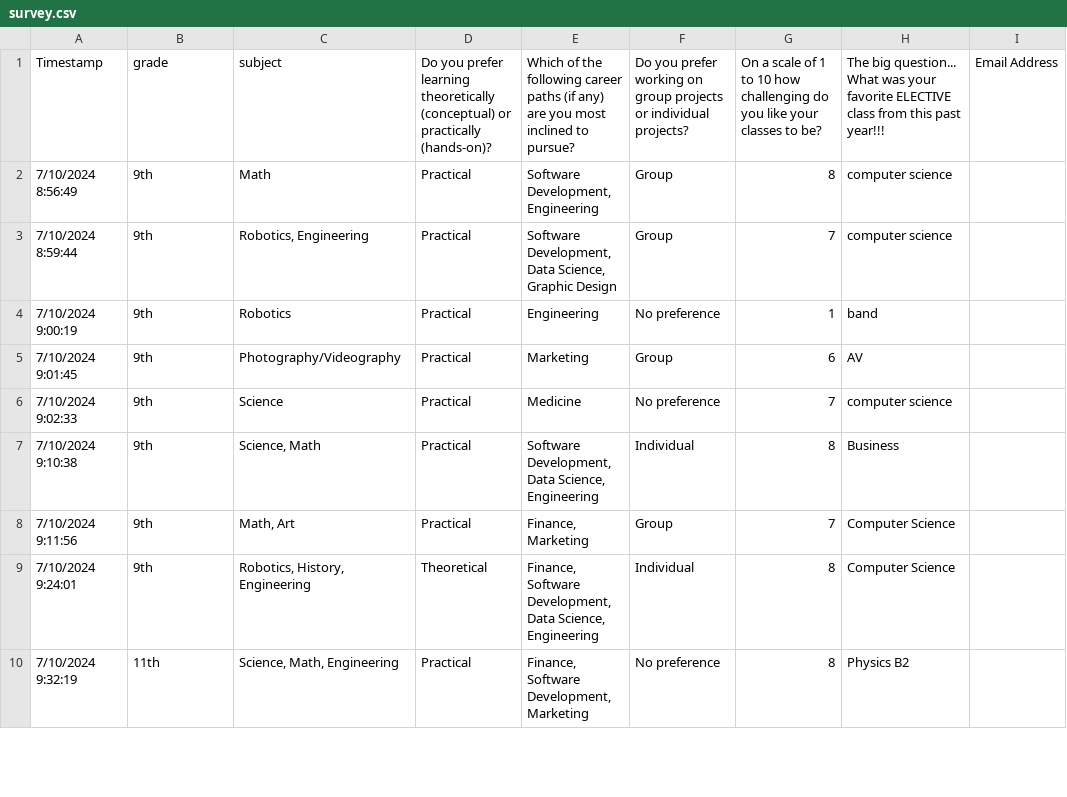
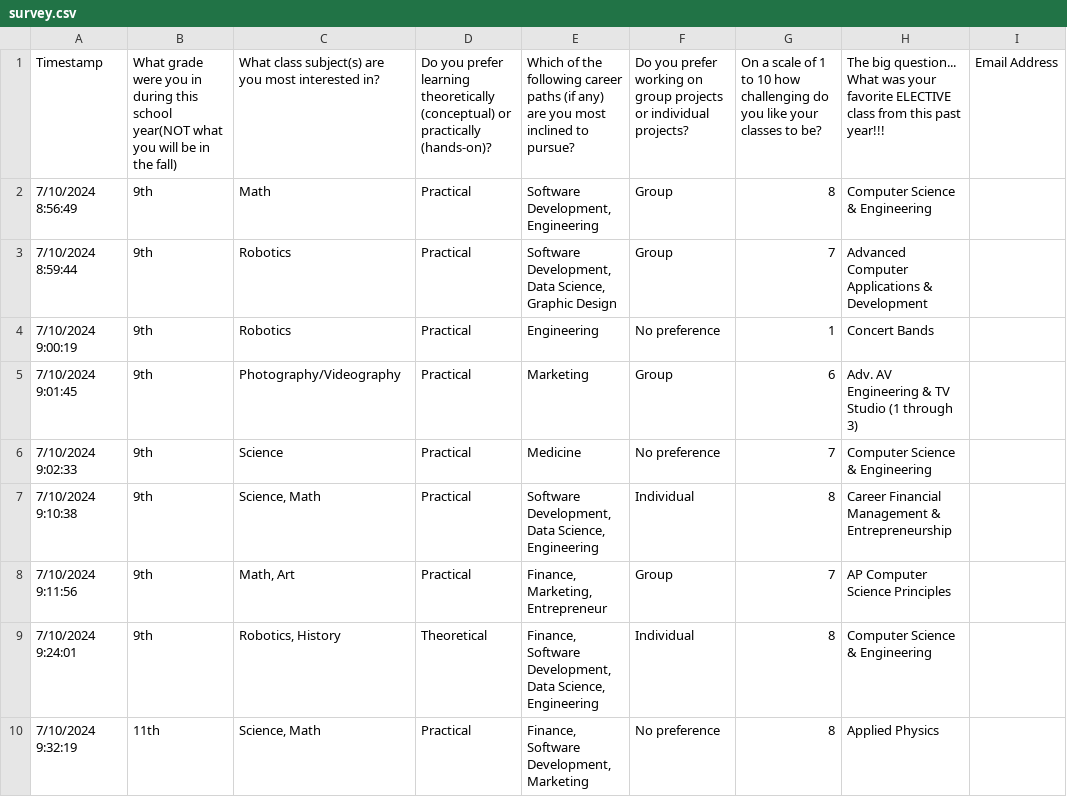
Before and after one commit to bluepuppy9/SDI-2024, a CSV file: survey.csv, drawn as a sheet; only a part is shown; the diff covers the shown part only.

```diff
--- a/survey.csv
+++ b/survey.csv
@@ -1,10 +1,10 @@
-Timestamp,grade,subject,Do you prefer learning theoretically (conceptual) or practically (hands-on)?,Which of the following career paths (if any) are you most inclined to pursue?,Do you prefer working on group projects or individual projects?,On a scale of 1 to 10 how challenging do you like your classes to be?,The big question... What was your favorite ELECTIVE class from this past year!!!,Email Address
-7/10/2024 8:56:49,9th,Math,Practical,"Software Development, Engineering",Group,8,computer science,
-7/10/2024 8:59:44,9th,"Robotics, Engineering",Practical,"Software Development, Data Science, Graphic Design",Group,7,computer science,
-7/10/2024 9:00:19,9th,Robotics,Practical,Engineering,No preference,1,band,
-7/10/2024 9:01:45,9th,Photography/Videography,Practical,Marketing,Group,6,AV,
-7/10/2024 9:02:33,9th,Science,Practical,Medicine,No preference,7,computer science,
-7/10/2024 9:10:38,9th,"Science, Math",Practical,"Software Development, Data Science, Engineering",Individual,8,Business,
-7/10/2024 9:11:56,9th,"Math, Art",Practical,"Finance, Marketing",Group,7,Computer Science,
-7/10/2024 9:24:01,9th,"Robotics, History, Engineering",Theoretical,"Finance, Software Development, Data Science, Engineering",Individual,8,Computer Science,
-7/10/2024 9:32:19,11th,"Science, Math, Engineering",Practical,"Finance, Software Development, Marketing",No preference,8,Physics B2,
+Timestamp,What grade were you in during this school year(NOT what you will be in the fall),What class subject(s) are you most interested in?,Do you prefer learning theoretically (conceptual) or practically (hands-on)?,Which of the following career paths (if any) are you most inclined to pursue?,Do you prefer working on group projects or individual projects?,On a scale of 1 to 10 how challenging do you like your classes to be?,The big question... What was your favorite ELECTIVE class from this past year!!!,Email Address
+7/10/2024 8:56:49,9th,Math,Practical,"Software Development, Engineering",Group,8,Computer Science & Engineering,
+7/10/2024 8:59:44,9th,"Robotics",Practical,"Software Development, Data Science, Graphic Design",Group,7,Advanced Computer Applications & Development,
+7/10/2024 9:00:19,9th,Robotics,Practical,Engineering,No preference,1,Concert Bands,
+7/10/2024 9:01:45,9th,Photography/Videography,Practical,Marketing,Group,6,Adv. AV Engineering & TV Studio (1 through 3),
+7/10/2024 9:02:33,9th,Science,Practical,Medicine,No preference,7,Computer Science & Engineering,
+7/10/2024 9:10:38,9th,"Science, Math",Practical,"Software Development, Data Science, Engineering",Individual,8,Career Financial Management & Entrepreneurship,
+7/10/2024 9:11:56,9th,"Math, Art",Practical,"Finance, Marketing, Entrepreneur",Group,7,AP Computer Science Principles,
+7/10/2024 9:24:01,9th,"Robotics, History",Theoretical,"Finance, Software Development, Data Science, Engineering",Individual,8,Computer Science & Engineering,
+7/10/2024 9:32:19,11th,"Science, Math",Practical,"Finance, Software Development, Marketing",No preference,8,Applied Physics,
```
Also changed, not shown: 1 added row, 2 removed rows and 67 edited cells elsewhere in this file, 3 other files.
